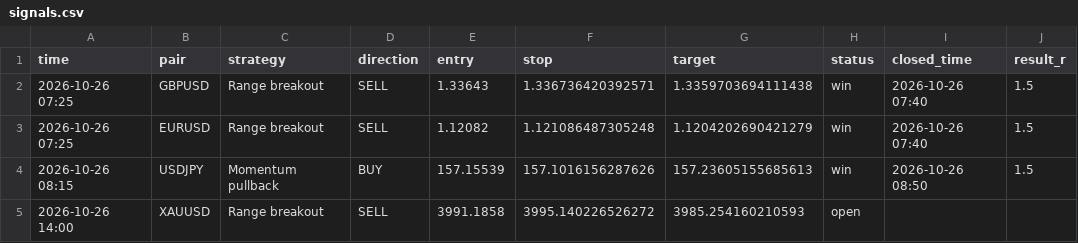
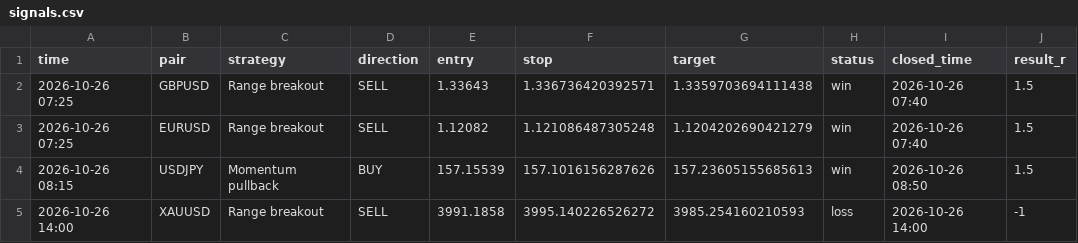
Before and after one commit to kelvinzone1-code/Forex-signals, a CSV file: signals.csv, drawn as a sheet.

Commit message:
Update signals

```diff
--- a/signals.csv
+++ b/signals.csv
@@ -4,2 +4,2 @@ time,pair,strategy,direction,entry,stop,target,status,closed_time,result_r
 2026-10-26 08:15,USDJPY,Momentum pullback,BUY,157.15539,157.1016156287626,157.23605155685613,win,2026-10-26 08:50,1.5
-2026-10-26 14:00,XAUUSD,Range breakout,SELL,3991.1858,3995.140226526272,3985.254160210593,open,,
+2026-10-26 14:00,XAUUSD,Range breakout,SELL,3991.1858,3995.140226526272,3985.254160210593,loss,2026-10-26 14:00,-1
```
